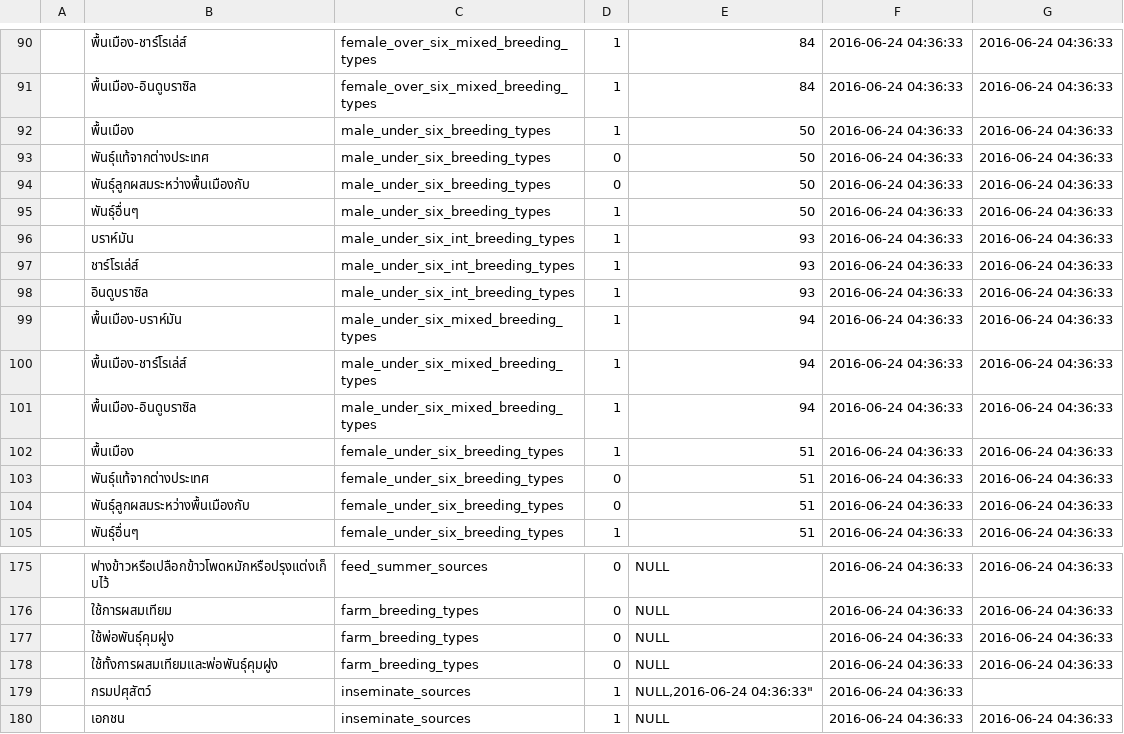
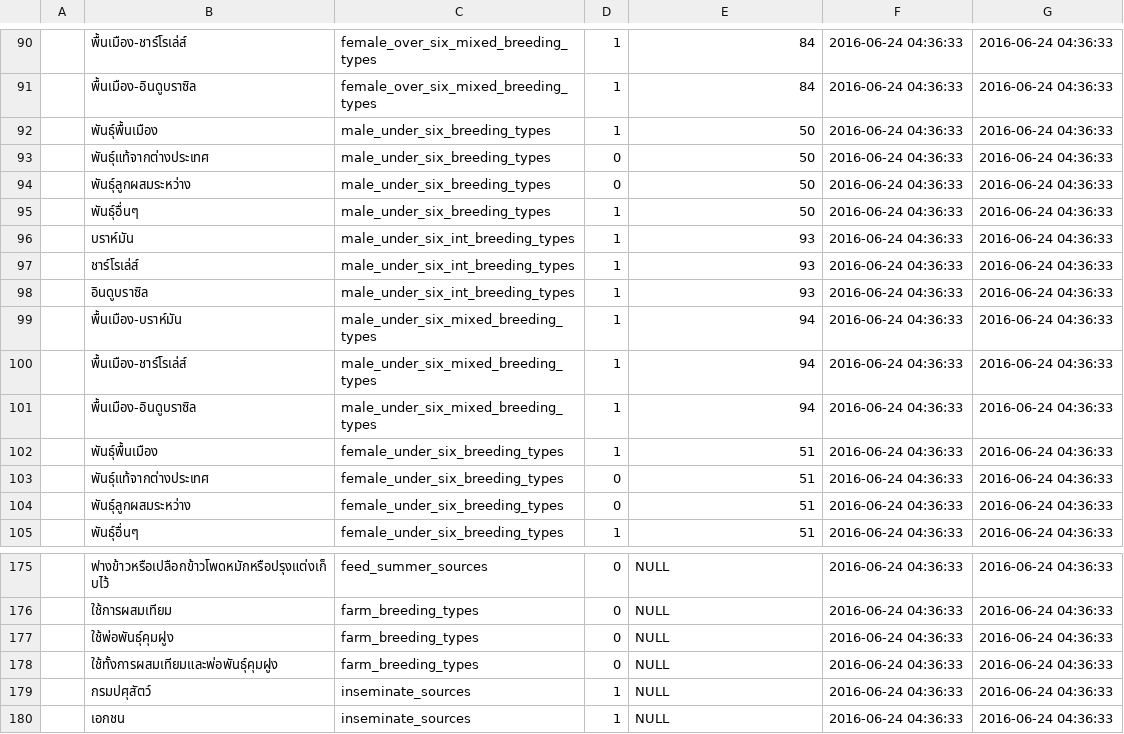
Before and after one commit to SEUP/cattlemis, a CSV file: resources/assets/sql/choices_csv.csv, drawn as a sheet; only a part is shown, gaps mark what is left out; the diff covers the shown part only.

```diff
--- a/resources/assets/sql/choices_csv.csv
+++ b/resources/assets/sql/choices_csv.csv
@@ -91,5 +91,5 @@
 "","พื้นเมือง-อินดูบราซิล","female_over_six_mixed_breeding_types","1","84","2016-06-24 04:36:33","2016-06-24 04:36:33"
-"","พื้นเมือง","male_under_six_breeding_types","1","50","2016-06-24 04:36:33","2016-06-24 04:36:33"
+"","พันธุ์พื้นเมือง","male_under_six_breeding_types","1","50","2016-06-24 04:36:33","2016-06-24 04:36:33"
 "","พันธุ์แท้จากต่างประเทศ","male_under_six_breeding_types","0","50","2016-06-24 04:36:33","2016-06-24 04:36:33"
-"","พันธุ์ลูกผสมระหว่างพื้นเมืองกับ","male_under_six_breeding_types","0","50","2016-06-24 04:36:33","2016-06-24 04:36:33"
+"","พันธุ์ลูกผสมระหว่าง","male_under_six_breeding_types","0","50","2016-06-24 04:36:33","2016-06-24 04:36:33"
 "","พันธุ์อื่นๆ","male_under_six_breeding_types","1","50","2016-06-24 04:36:33","2016-06-24 04:36:33"
@@ -101,5 +101,5 @@
 "","พื้นเมือง-อินดูบราซิล","male_under_six_mixed_breeding_types","1","94","2016-06-24 04:36:33","2016-06-24 04:36:33"
-"","พื้นเมือง","female_under_six_breeding_types","1","51","2016-06-24 04:36:33","2016-06-24 04:36:33"
+"","พันธุ์พื้นเมือง","female_under_six_breeding_types","1","51","2016-06-24 04:36:33","2016-06-24 04:36:33"
 "","พันธุ์แท้จากต่างประเทศ","female_under_six_breeding_types","0","51","2016-06-24 04:36:33","2016-06-24 04:36:33"
-"","พันธุ์ลูกผสมระหว่างพื้นเมืองกับ","female_under_six_breeding_types","0","51","2016-06-24 04:36:33","2016-06-24 04:36:33"
+"","พันธุ์ลูกผสมระหว่าง","female_under_six_breeding_types","0","51","2016-06-24 04:36:33","2016-06-24 04:36:33"
 "","พันธุ์อื่นๆ","female_under_six_breeding_types","1","51","2016-06-24 04:36:33","2016-06-24 04:36:33"
@@ -178,3 +178,3 @@
 "","ใช้ทั้งการผสมเทียมและพ่อพันธุ์คุมฝูง","farm_breeding_types","0",NULL,"2016-06-24 04:36:33","2016-06-24 04:36:33"
-"","กรมปศุสัตว์","inseminate_sources","1","NULL,"2016-06-24 04:36:33","2016-06-24 04:36:33"
+"","กรมปศุสัตว์","inseminate_sources","1",NULL,"2016-06-24 04:36:33","2016-06-24 04:36:33"
 "","เอกชน","inseminate_sources","1",NULL,"2016-06-24 04:36:33","2016-06-24 04:36:33"
```
Also changed, not shown: 10 edited cells elsewhere in this file, 2 other files.
